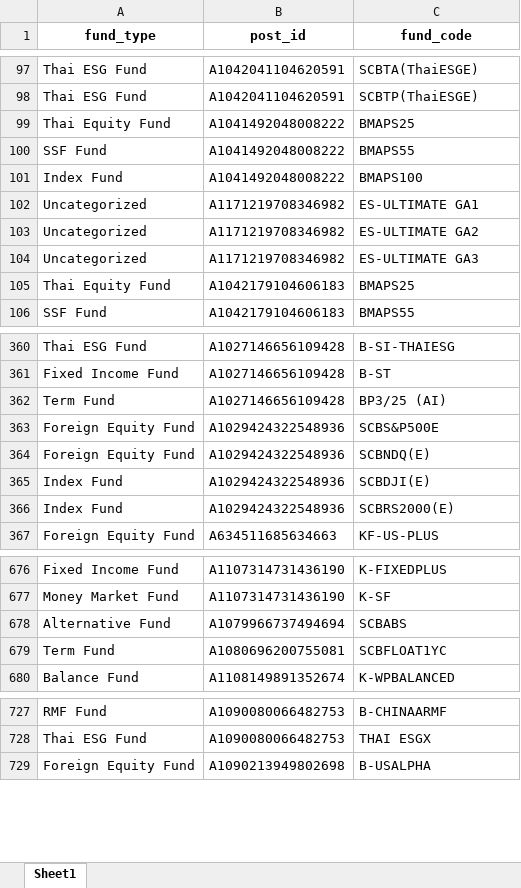
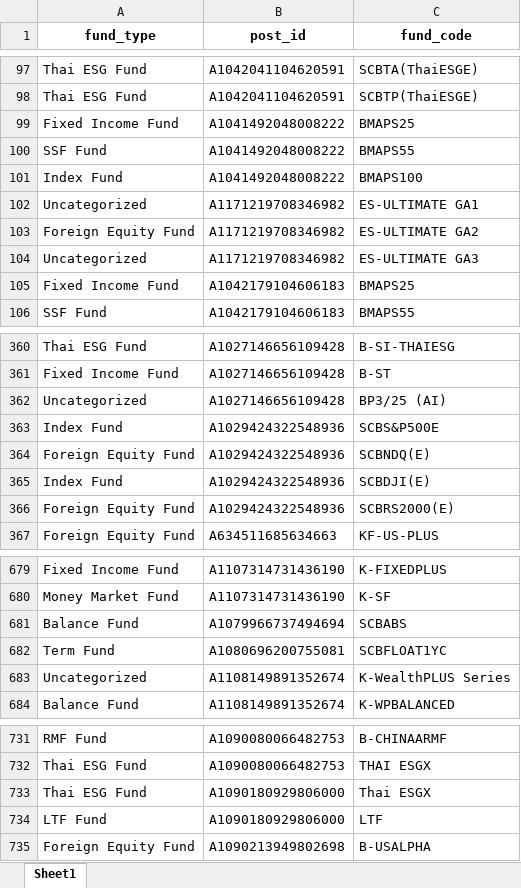
Before and after one commit to peerapat-t/Social-Listening-Data-Analytics, an Excel workbook: Asset Management Monitoring/fund_type.xlsx, sheet Sheet1, drawn as a sheet; only a part is shown, gaps mark what is left out; values as stored, in another font and other column widths than the file's, no borders; addresses are those after the commit; the diff covers the shown part only; the diff names each change by its address in the sheet, - before the commit and + after, or states it on an @@ line.

```diff
--- a/Asset Management Monitoring/fund_type.xlsx (sheet Sheet1)
+++ b/Asset Management Monitoring/fund_type.xlsx (sheet Sheet1)
-A99 (fund_type): Thai Equity Fund
+A99 (fund_type): Fixed Income Fund
-A103 (fund_type): Uncategorized
+A103 (fund_type): Foreign Equity Fund
-A105 (fund_type): Thai Equity Fund
+A105 (fund_type): Fixed Income Fund
-A362 (fund_type): Term Fund
+A362 (fund_type): Uncategorized
-A363 (fund_type): Foreign Equity Fund
+A363 (fund_type): Index Fund
-A366 (fund_type): Index Fund
+A366 (fund_type): Foreign Equity Fund
-A681 (fund_type): Alternative Fund
+A681 (fund_type): Balance Fund
+row 683: Uncategorized | A1108149891352674 | K-WealthPLUS Series
+row 733: Thai ESG Fund | A1090180929806000 | Thai ESGX
+row 734: LTF Fund | A1090180929806000 | LTF
```
Also changed, not shown: 6 added rows, 4 removed rows and 42 edited cells elsewhere in this sheet, Asset Management Monitoring/tagging.xlsx, 3 other files.
